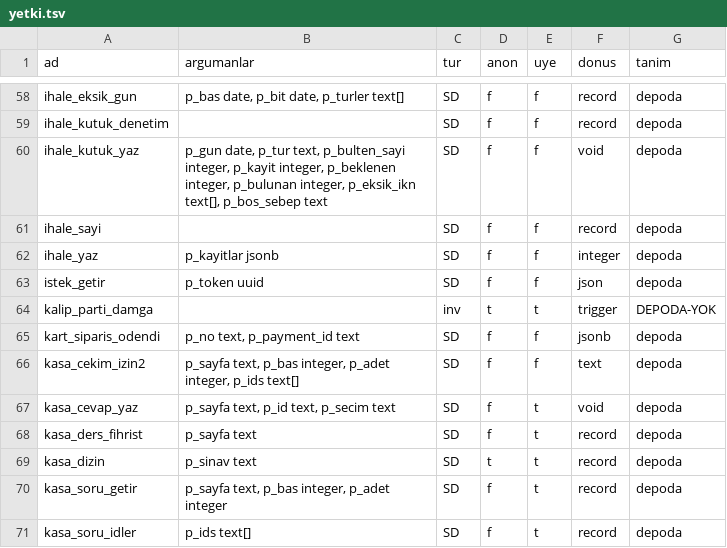
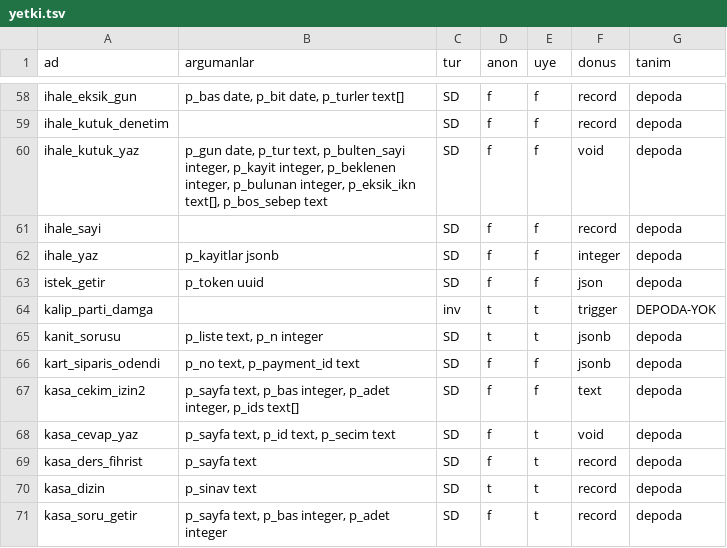
Before and after one commit to cemdizdar85-arch/mevzuat-radar, a TSV file: radar-app/canli-sema/yetki.tsv, drawn as a sheet; only a part is shown, gaps mark what is left out; the shorter side is filled out with more unchanged rows.

Commit message:
Canli sema dokumu [veri-operasyonu]

```diff
--- a/radar-app/canli-sema/yetki.tsv
+++ b/radar-app/canli-sema/yetki.tsv
@@ -64,2 +64,3 @@ istek_getir	p_token uuid	SD	f	f	json	depoda
 kalip_parti_damga		inv	t	t	trigger	DEPODA-YOK
+kanit_sorusu	p_liste text, p_n integer	SD	t	t	jsonb	depoda
 kart_siparis_odendi	p_no text, p_payment_id text	SD	f	f	jsonb	depoda
```
Also changed, not shown: 2 other files.
